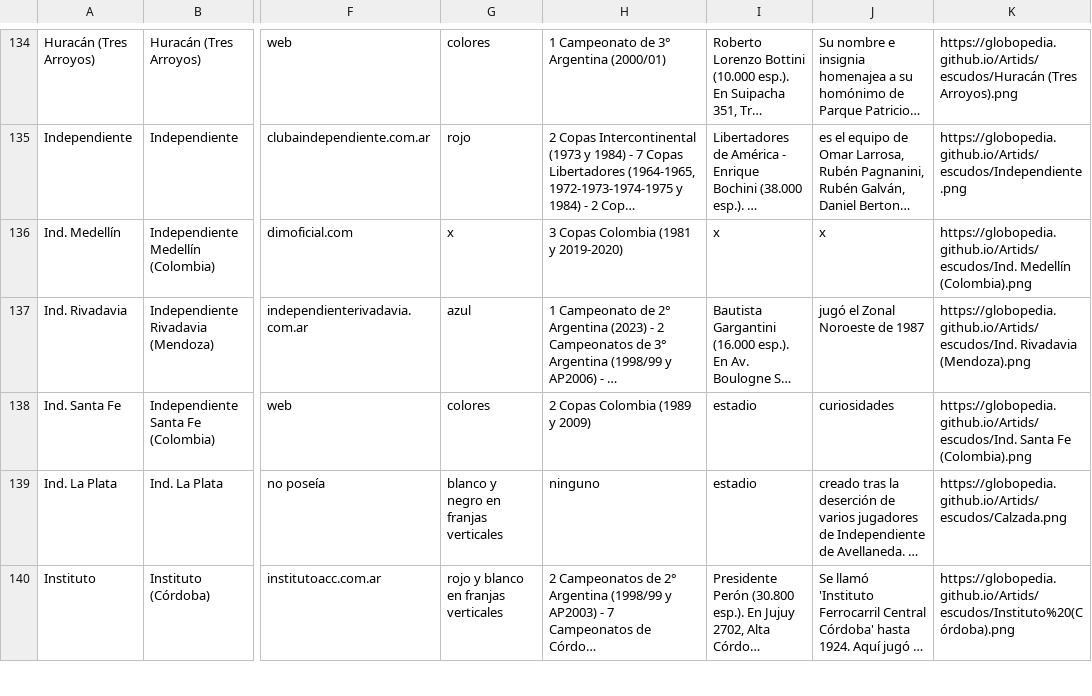
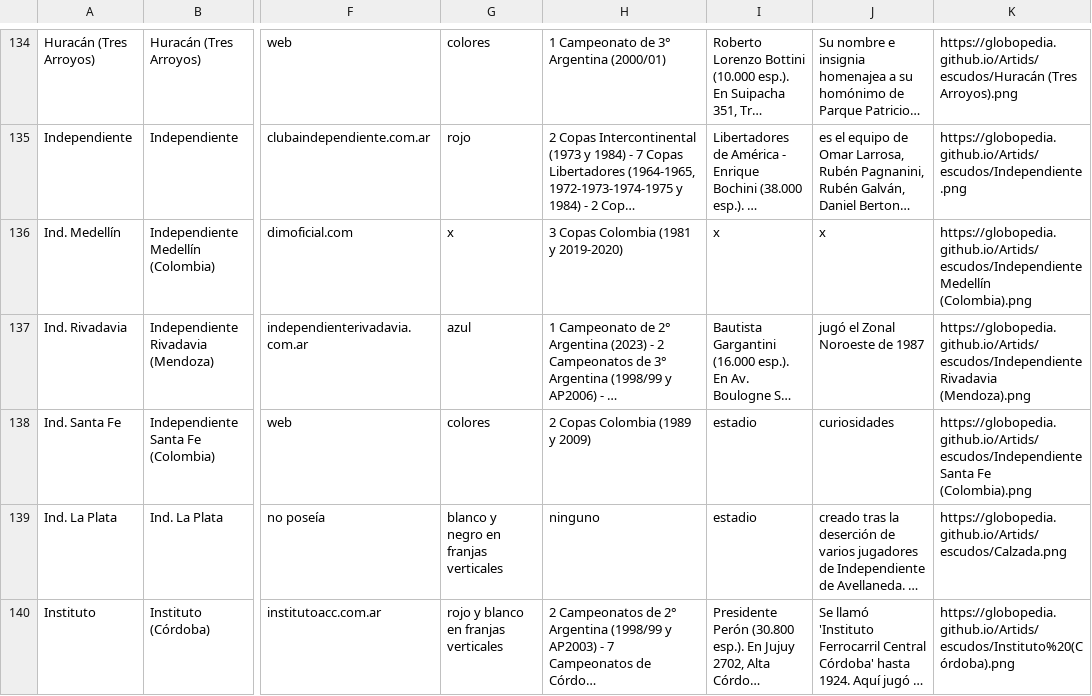
Before and after one commit to globopedia/Lubs, a CSV file: clubes.csv, drawn as a sheet; only a part is shown, gaps mark what is left out; long unchanged cells end in …; the diff names each change by its address in the sheet, - before the commit and + after, or states it on an @@ line.

Commit message:
Update clubes.csv

```diff
--- a/clubes.csv
+++ b/clubes.csv
-K136: https://globopedia.github.io/Artids/escudos/Ind. Medellín (Colombia).png
+K136: https://globopedia.github.io/Artids/escudos/Independiente Medellín (Colombia).png
-K137: https://globopedia.github.io/Artids/escudos/Ind. Rivadavia (Mendoza).png
+K137: https://globopedia.github.io/Artids/escudos/Independiente Rivadavia (Mendoza).png
-K138: https://globopedia.github.io/Artids/escudos/Ind. Santa Fe…
+K138: https://globopedia.github.io/Artids/escudos/Independiente Santa Fe…
```
